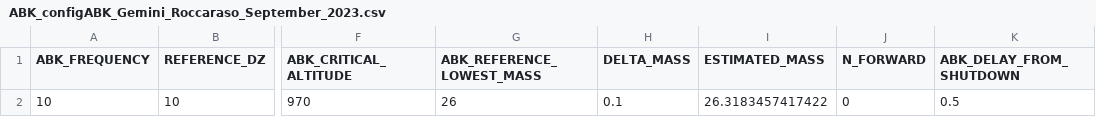
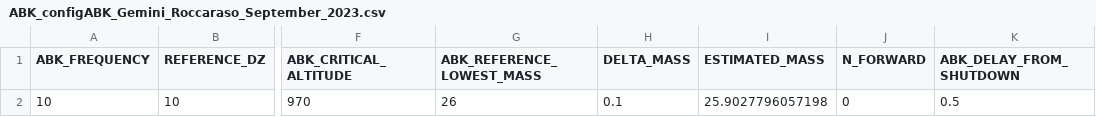
Before and after one commit to skyward-er/matlab-simulator, a CSV file: data/Gemini_Roccaraso_September_2023/HIL_CPP_files_ABK/ABK_configABK_Gemini_Roccaraso_September_2023.csv, drawn as a sheet; only a part is shown, gaps mark what is left out; the diff names each change by its address in the sheet, - before the commit and + after, or states it on an @@ line.

```diff
--- a/data/Gemini_Roccaraso_September_2023/HIL_CPP_files_ABK/ABK_configABK_Gemini_Roccaraso_September_2023.csv
+++ b/data/Gemini_Roccaraso_September_2023/HIL_CPP_files_ABK/ABK_configABK_Gemini_Roccaraso_September_2023.csv
-I2 (ESTIMATED_MASS): 26.3183457417422
+I2 (ESTIMATED_MASS): 25.9027796057198
```
Also changed, not shown: data/Gemini_Portugal_October_2023/HIL_CPP_files_ABK/ABK_configABK_Gemini_Portugal_October_2023.csv, data/Gemini_Portugal_October_2023/HIL_CPP_files_ABK/ABK_references_Gemini_Portugal_October_2023.csv, 23 other files.
